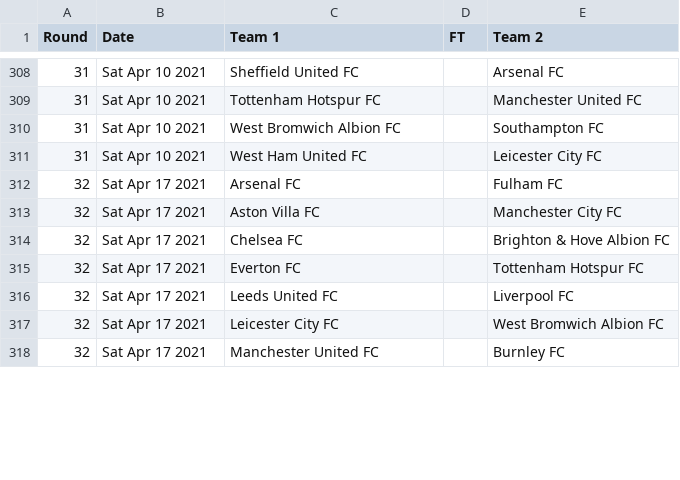
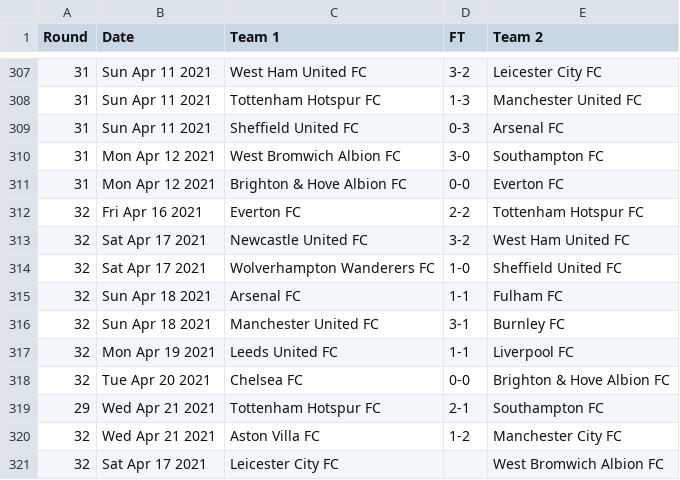
Before and after one commit to nickfraser/england, a CSV file: 2020s/2020-21/eng.1.csv, drawn as a sheet; only a part is shown, gaps mark what is left out; the diff covers the shown part only.

```diff
--- a/2020s/2020-21/eng.1.csv
+++ b/2020s/2020-21/eng.1.csv
@@ -308,11 +307,15 @@ Round,Date,Team 1,FT,Team 2
-31,Sat Apr 10 2021,Sheffield United FC,,Arsenal FC
-31,Sat Apr 10 2021,Tottenham Hotspur FC,,Manchester United FC
-31,Sat Apr 10 2021,West Bromwich Albion FC,,Southampton FC
-31,Sat Apr 10 2021,West Ham United FC,,Leicester City FC
-32,Sat Apr 17 2021,Arsenal FC,,Fulham FC
-32,Sat Apr 17 2021,Aston Villa FC,,Manchester City FC
-32,Sat Apr 17 2021,Chelsea FC,,Brighton & Hove Albion FC
-32,Sat Apr 17 2021,Everton FC,,Tottenham Hotspur FC
-32,Sat Apr 17 2021,Leeds United FC,,Liverpool FC
+31,Sun Apr 11 2021,West Ham United FC,3-2,Leicester City FC
+31,Sun Apr 11 2021,Tottenham Hotspur FC,1-3,Manchester United FC
+31,Sun Apr 11 2021,Sheffield United FC,0-3,Arsenal FC
+31,Mon Apr 12 2021,West Bromwich Albion FC,3-0,Southampton FC
+31,Mon Apr 12 2021,Brighton & Hove Albion FC,0-0,Everton FC
+32,Fri Apr 16 2021,Everton FC,2-2,Tottenham Hotspur FC
+32,Sat Apr 17 2021,Newcastle United FC,3-2,West Ham United FC
+32,Sat Apr 17 2021,Wolverhampton Wanderers FC,1-0,Sheffield United FC
+32,Sun Apr 18 2021,Arsenal FC,1-1,Fulham FC
+32,Sun Apr 18 2021,Manchester United FC,3-1,Burnley FC
+32,Mon Apr 19 2021,Leeds United FC,1-1,Liverpool FC
+32,Tue Apr 20 2021,Chelsea FC,0-0,Brighton & Hove Albion FC
+29,Wed Apr 21 2021,Tottenham Hotspur FC,2-1,Southampton FC
+32,Wed Apr 21 2021,Aston Villa FC,1-2,Manchester City FC
 32,Sat Apr 17 2021,Leicester City FC,,West Bromwich Albion FC
-32,Sat Apr 17 2021,Manchester United FC,,Burnley FC
```
Also changed, not shown: 5 added rows, 8 removed rows and 20 edited cells elsewhere in this file.
